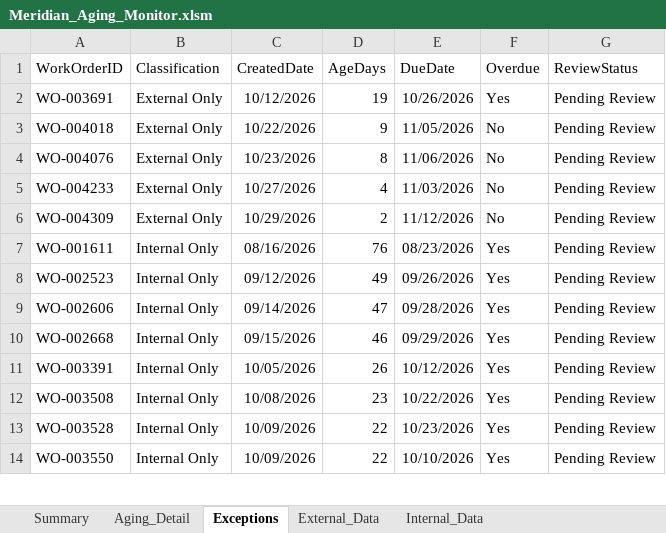
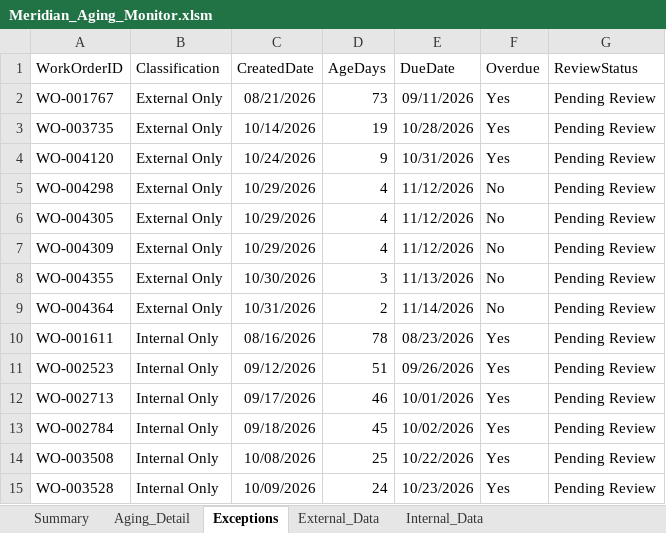
Before and after one commit to tonyvcencio/analytics-lab, an Excel workbook: projects/operations-automation/excel/Meridian_Aging_Monitor.xlsm, sheet Exceptions, drawn as a sheet; only a part is shown; values as stored, in another font and other column widths than the file's, no borders; removed rows and columns are numbered as before the commit, all else as after; the diff covers the shown part only; the diff names each change by its address in the sheet, - before the commit and + after, or states it on an @@ line.

```diff
--- a/projects/operations-automation/excel/Meridian_Aging_Monitor.xlsm (sheet Exceptions)
+++ b/projects/operations-automation/excel/Meridian_Aging_Monitor.xlsm (sheet Exceptions)
+row 2: WO-001767 | External Only | 08/21/2026 | 73 | 09/11/2026 | Yes | Pending Review
-A3 (WorkOrderID): WO-003691
+A3 (WorkOrderID): WO-003735
-C3 (CreatedDate): 10/12/2026
+C3 (CreatedDate): 10/14/2026
-E3 (DueDate): 10/26/2026
+E3 (DueDate): 10/28/2026
-A4 (WorkOrderID): WO-004018
+A4 (WorkOrderID): WO-004120
-C4 (CreatedDate): 10/22/2026
+C4 (CreatedDate): 10/24/2026
-E4 (DueDate): 11/05/2026
+E4 (DueDate): 10/31/2026
-F4 (Overdue): No
+F4 (Overdue): Yes
-A5 (WorkOrderID): WO-004076
+A5 (WorkOrderID): WO-004298
-C5 (CreatedDate): 10/23/2026
+C5 (CreatedDate): 10/29/2026
-D5 (AgeDays): 8
+D5 (AgeDays): 4
-E5 (DueDate): 11/06/2026
+E5 (DueDate): 11/12/2026
-A6 (WorkOrderID): WO-004233
+A6 (WorkOrderID): WO-004305
-C6 (CreatedDate): 10/27/2026
+C6 (CreatedDate): 10/29/2026
-E6 (DueDate): 11/03/2026
+E6 (DueDate): 11/12/2026
-D7 (AgeDays): 2
+D7 (AgeDays): 4
+row 8: WO-004355 | External Only | 10/30/2026 | 3 | 11/13/2026 | No | Pending Review
+row 9: WO-004364 | External Only | 10/31/2026 | 2 | 11/14/2026 | No | Pending Review
-D10 (AgeDays): 76
+D10 (AgeDays): 78
-D11 (AgeDays): 49
+D11 (AgeDays): 51
-row 9: WO-002606 | Internal Only | 09/14/2026 | 47 | 09/28/2026 | Yes | Pending Review
-A12 (WorkOrderID): WO-002668
+A12 (WorkOrderID): WO-002713
-C12 (CreatedDate): 09/15/2026
+C12 (CreatedDate): 09/17/2026
-E12 (DueDate): 09/29/2026
+E12 (DueDate): 10/01/2026
-A13 (WorkOrderID): WO-003391
+A13 (WorkOrderID): WO-002784
-C13 (CreatedDate): 10/05/2026
+C13 (CreatedDate): 09/18/2026
-D13 (AgeDays): 26
+D13 (AgeDays): 45
-E13 (DueDate): 10/12/2026
+E13 (DueDate): 10/02/2026
-D14 (AgeDays): 23
+D14 (AgeDays): 25
-D15 (AgeDays): 22
+D15 (AgeDays): 24
-row 14: WO-003550 | Internal Only | 10/09/2026 | 22 | 10/10/2026 | Yes | Pending Review
```
Also changed, not shown: 5 added rows, 4 removed rows and 28 edited cells elsewhere in this sheet, sheet Aging_Detail, sheet External_Data, sheet Internal_Data, sheet Summary, charts or pictures, 3 other files.
